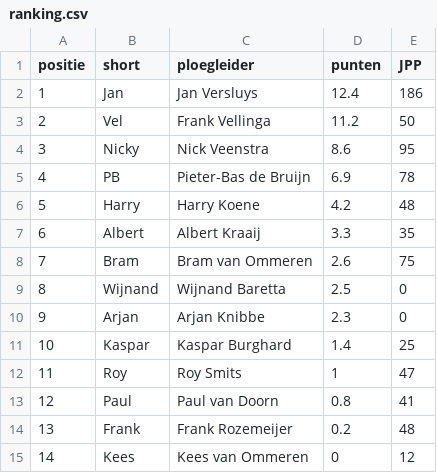
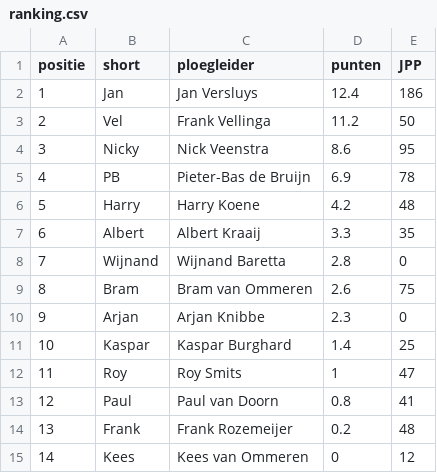
Before and after one commit to wijnandb/wielerspel2023, a CSV file: _data/ranking.csv, drawn as a sheet; removed rows and columns are numbered as before the commit, all else as after; the diff names each change by its address in the sheet, - before the commit and + after, or states it on an @@ line.

```diff
--- a/_data/ranking.csv
+++ b/_data/ranking.csv
+row 8: 7 | Wijnand | Wijnand Baretta | 2.8 | 0
@@ column A (positie) renumbered in row 9 @@
-row 9: 8 | Wijnand | Wijnand Baretta | 2.5 | 0
```
Also changed, not shown: _data/latest_results_with_points.csv, _data/ploegleiders/wijnand.csv, 2 other files.
